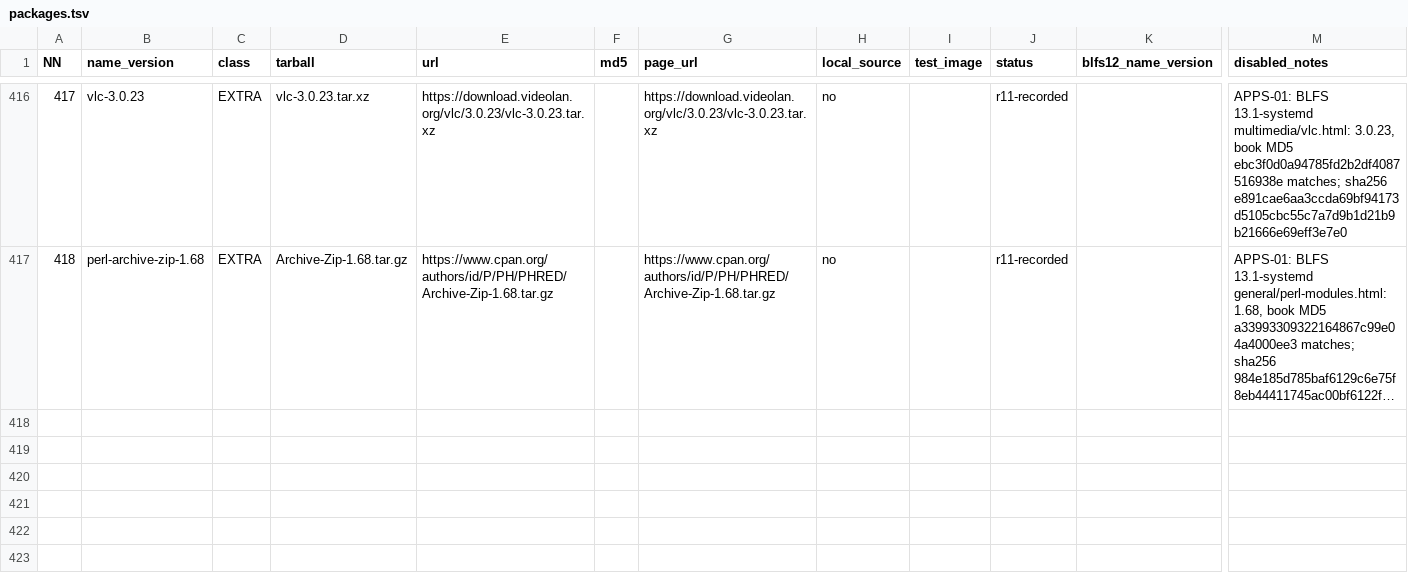
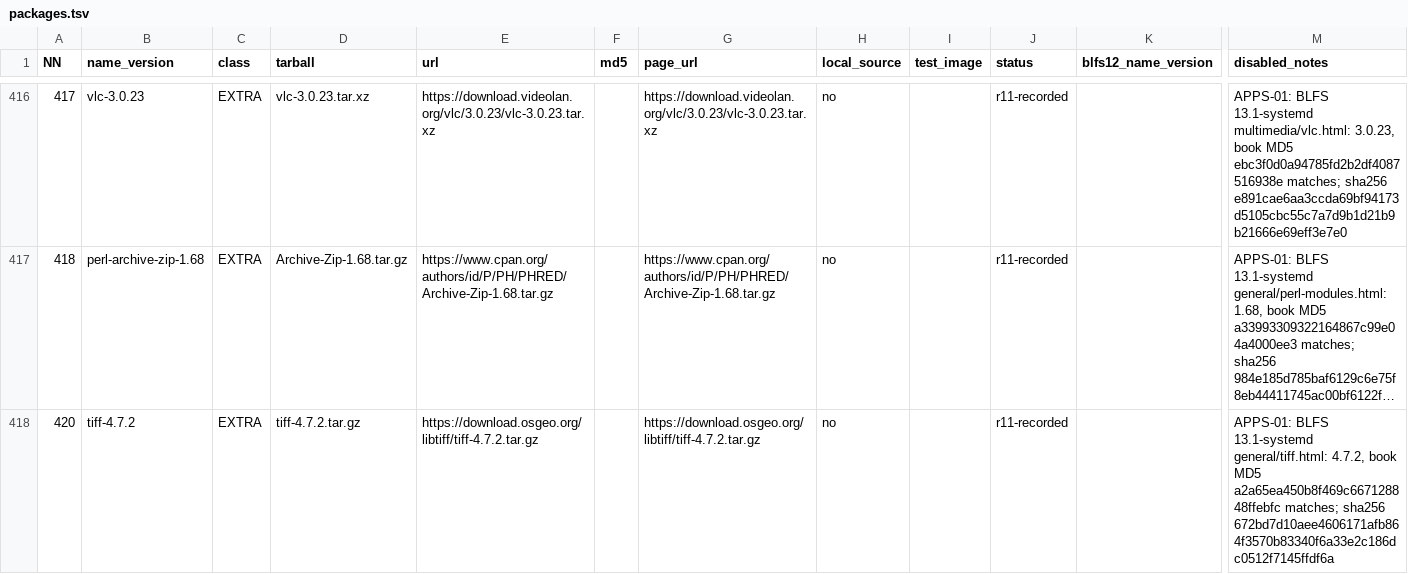
Before and after one commit to Yoursel71/alpbahOS, a TSV file: scripts/rebuild/r4/packages.tsv, drawn as a sheet; only a part is shown, gaps mark what is left out; long unchanged cells end in …; rows hold the shown columns only; the diff names each change by its address in the sheet, - before the commit and + after, or states it on an @@ line.

```diff
--- a/scripts/rebuild/r4/packages.tsv
+++ b/scripts/rebuild/r4/packages.tsv
+row 418: 420 | tiff-4.7.2 | EXTRA | tiff-4.7.2.tar.gz | https://download.osgeo.org/libtiff/tiff-4.7.2.tar.gz |  | https://download.osgeo.org/libtiff/tiff-4.7.2.tar.gz | no |  | r11-recorded |  | APPS-01: BLFS 13.1-systemd general/tiff.html: 4.7.2, book MD5 a2a65ea450b8f469c667128848ffebfc matches; sha256 672bd7d10aee4606171afb864f3570b83340f6a33e2c186dc0512f7145ffdf6a
```
Also changed, not shown: 3 other files.
